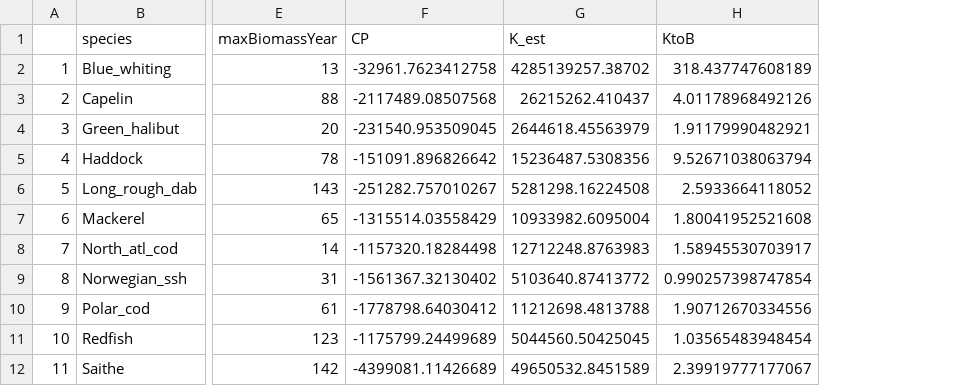
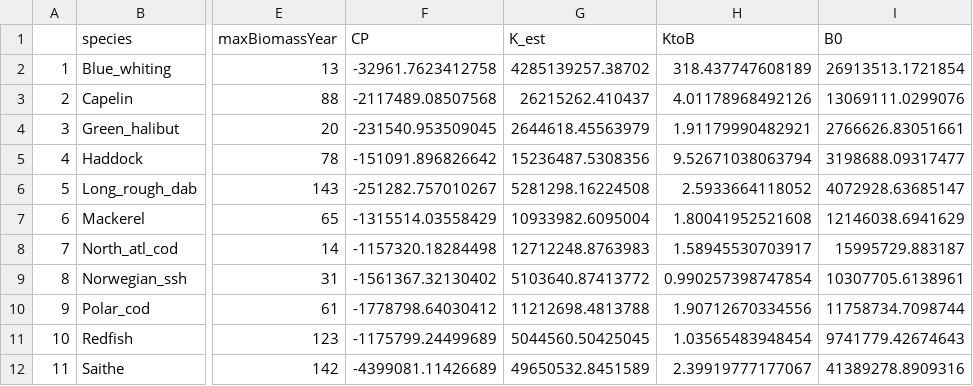
Before and after one commit to HTownsendis/MSSPM-Keyruns, a CSV file: noba_simdata/Parameter estimates.csv, drawn as a sheet; only a part is shown, gaps mark what is left out; the diff names each change by its address in the sheet, - before the commit and + after, or states it on an @@ line.

```diff
--- a/noba_simdata/Parameter estimates.csv
+++ b/noba_simdata/Parameter estimates.csv
+column I (B0), rows 2-12: 26913513.1721854 | 13069111.0299076 | 2766626.83051661 | 3198688.09317477 | 4072928.63685147 | 12146038.6941629 | 15995729.883187 | 10307705.6138961 | 11758734.7098744 | 9741779.42674643 | 41389278.8909316
```
Also changed, not shown: 5 other files.
